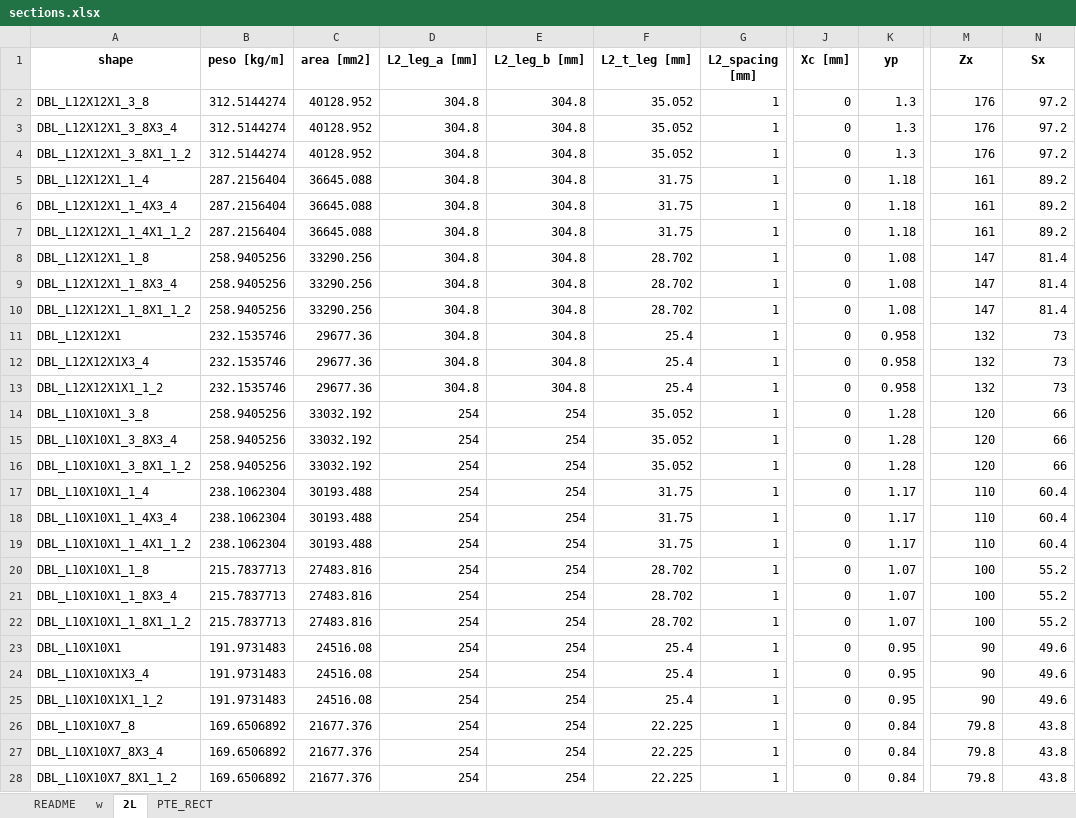
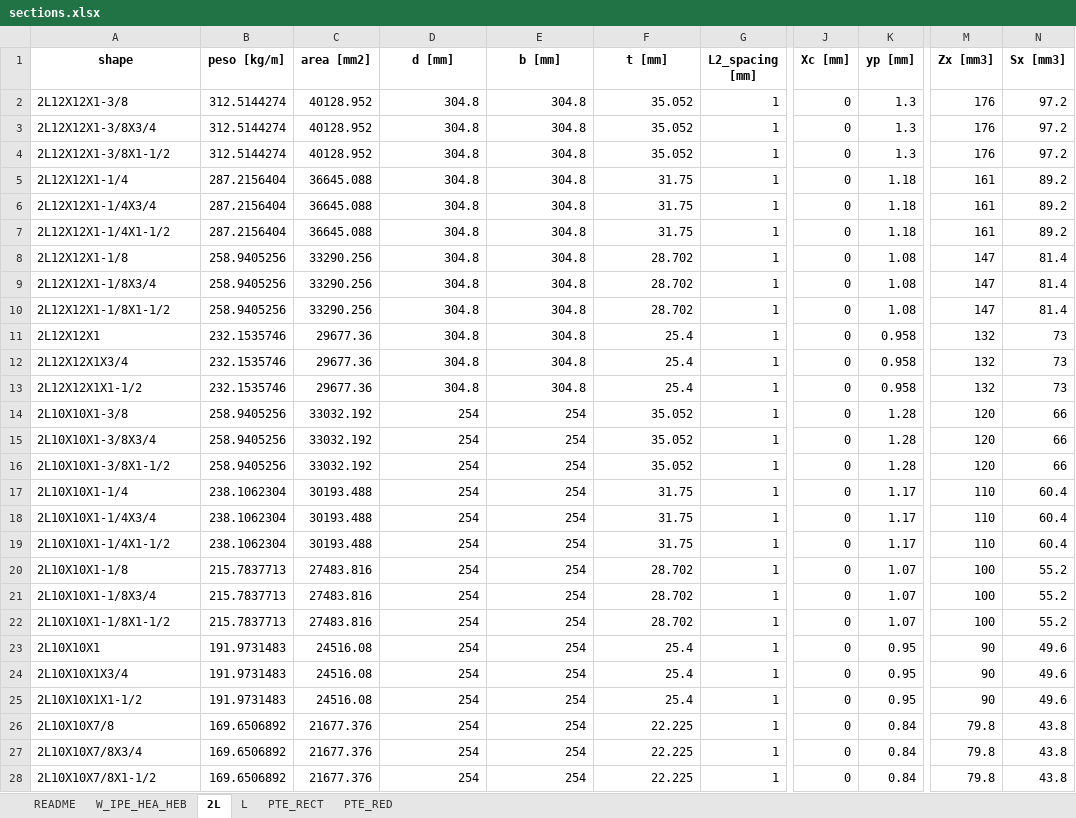
Before and after one commit to Beicker29/StructureLab_HFS, an Excel workbook: data/sections.xlsx, sheet 2L, drawn as a sheet; only a part is shown, gaps mark what is left out; values as stored, in another font and other column widths than the file's, no borders; the diff covers the shown part only; the diff names each change by its address in the sheet, - before the commit and + after, or states it on an @@ line.

```diff
--- a/data/sections.xlsx (sheet 2L)
+++ b/data/sections.xlsx (sheet 2L)
-sheet tab: w
+sheet tab: W_IPE_HEA_HEB
+sheet tab: L
+sheet tab: PTE_RED
-D1: L2_leg_a [mm]
+D1: d [mm]
-E1: L2_leg_b [mm]
+E1: b [mm]
-F1: L2_t_leg [mm]
+F1: t [mm]
-K1: yp
+K1: yp [mm]
-M1: Zx
+M1: Zx [mm3]
-N1: Sx
+N1: Sx [mm3]
-A2 (shape): DBL_L12X12X1_3_8
+A2 (shape): 2L12X12X1-3/8
-A3 (shape): DBL_L12X12X1_3_8X3_4
+A3 (shape): 2L12X12X1-3/8X3/4
-A4 (shape): DBL_L12X12X1_3_8X1_1_2
+A4 (shape): 2L12X12X1-3/8X1-1/2
-A5 (shape): DBL_L12X12X1_1_4
+A5 (shape): 2L12X12X1-1/4
-A6 (shape): DBL_L12X12X1_1_4X3_4
+A6 (shape): 2L12X12X1-1/4X3/4
-A7 (shape): DBL_L12X12X1_1_4X1_1_2
+A7 (shape): 2L12X12X1-1/4X1-1/2
-A8 (shape): DBL_L12X12X1_1_8
+A8 (shape): 2L12X12X1-1/8
-A9 (shape): DBL_L12X12X1_1_8X3_4
+A9 (shape): 2L12X12X1-1/8X3/4
-A10 (shape): DBL_L12X12X1_1_8X1_1_2
+A10 (shape): 2L12X12X1-1/8X1-1/2
-A11 (shape): DBL_L12X12X1
+A11 (shape): 2L12X12X1
-A12 (shape): DBL_L12X12X1X3_4
+A12 (shape): 2L12X12X1X3/4
-A13 (shape): DBL_L12X12X1X1_1_2
+A13 (shape): 2L12X12X1X1-1/2
-A14 (shape): DBL_L10X10X1_3_8
+A14 (shape): 2L10X10X1-3/8
-A15 (shape): DBL_L10X10X1_3_8X3_4
+A15 (shape): 2L10X10X1-3/8X3/4
-A16 (shape): DBL_L10X10X1_3_8X1_1_2
+A16 (shape): 2L10X10X1-3/8X1-1/2
-A17 (shape): DBL_L10X10X1_1_4
+A17 (shape): 2L10X10X1-1/4
-A18 (shape): DBL_L10X10X1_1_4X3_4
+A18 (shape): 2L10X10X1-1/4X3/4
-A19 (shape): DBL_L10X10X1_1_4X1_1_2
+A19 (shape): 2L10X10X1-1/4X1-1/2
-A20 (shape): DBL_L10X10X1_1_8
+A20 (shape): 2L10X10X1-1/8
-A21 (shape): DBL_L10X10X1_1_8X3_4
+A21 (shape): 2L10X10X1-1/8X3/4
-A22 (shape): DBL_L10X10X1_1_8X1_1_2
+A22 (shape): 2L10X10X1-1/8X1-1/2
-A23 (shape): DBL_L10X10X1
+A23 (shape): 2L10X10X1
-A24 (shape): DBL_L10X10X1X3_4
+A24 (shape): 2L10X10X1X3/4
-A25 (shape): DBL_L10X10X1X1_1_2
+A25 (shape): 2L10X10X1X1-1/2
-A26 (shape): DBL_L10X10X7_8
+A26 (shape): 2L10X10X7/8
-A27 (shape): DBL_L10X10X7_8X3_4
+A27 (shape): 2L10X10X7/8X3/4
-A28 (shape): DBL_L10X10X7_8X1_1_2
+A28 (shape): 2L10X10X7/8X1-1/2
```
Also changed, not shown: 612 edited cells elsewhere in this sheet, sheet PTE_RECT, sheet W_IPE_HEA_HEB, charts or pictures.
